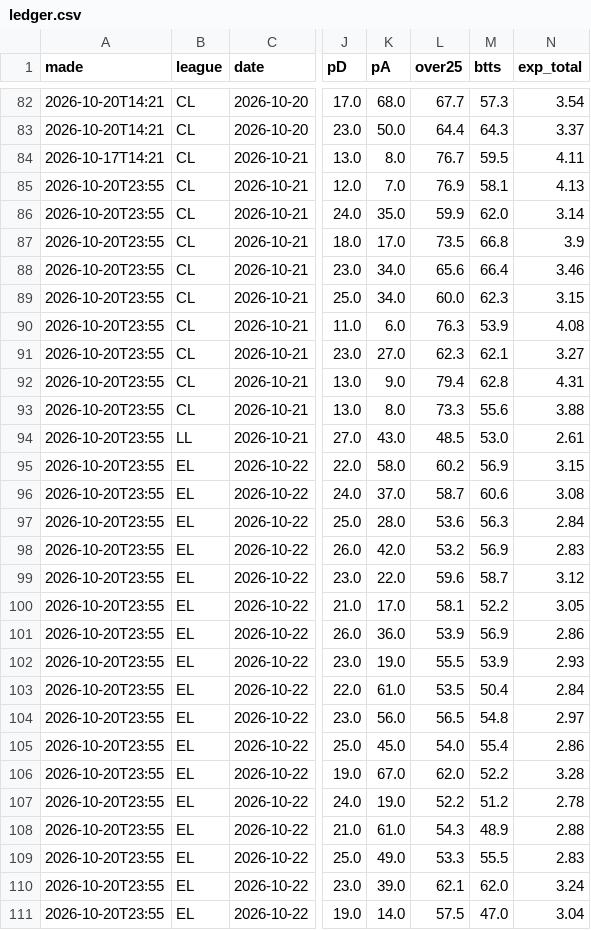
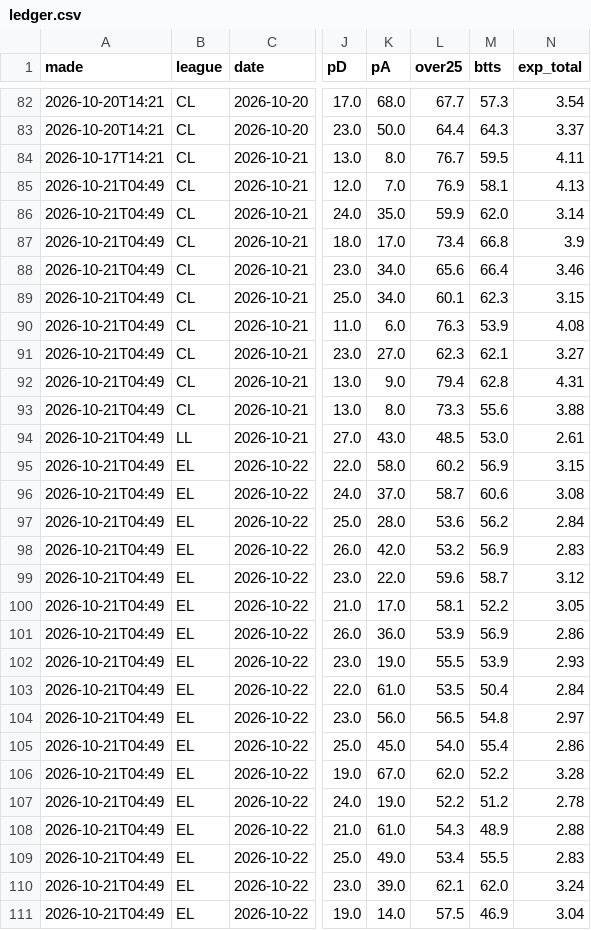
Before and after one commit to itzik200592-byte/score-oracle, a CSV file: data/ledger.csv, drawn as a sheet; only a part is shown, gaps mark what is left out; the diff covers the shown part only; the diff names each change by its address in the sheet, - before the commit and + after, or states it on an @@ line.

```diff
--- a/data/ledger.csv
+++ b/data/ledger.csv
-A85:A111 (made): 2026-10-20T23:55
+A85:A111 (made): 2026-10-21T04:49
-L87 (over25): 73.5
+L87 (over25): 73.4
-L89 (over25): 60.0
+L89 (over25): 60.1
-M97 (btts): 56.3
+M97 (btts): 56.2
-L109 (over25): 53.3
+L109 (over25): 53.4
-M111 (btts): 47.0
+M111 (btts): 46.9
```
Also changed, not shown: 2 added rows and 77 edited cells elsewhere in this file, 2 other files.
